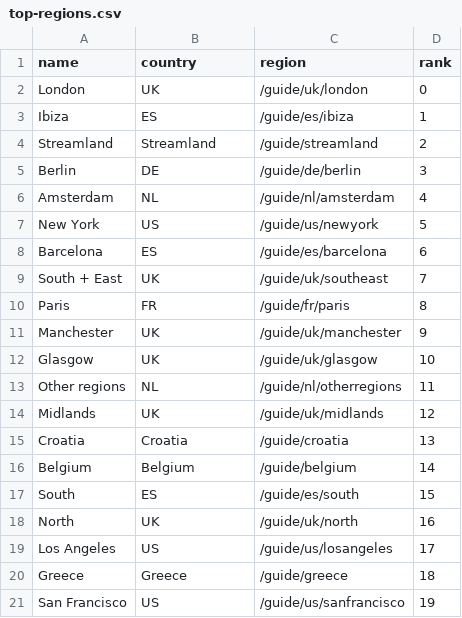
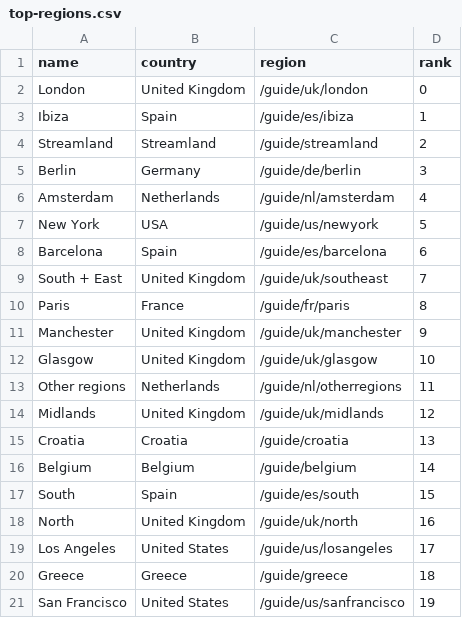
Before and after one commit to Kalli/clubster-analysis, a CSV file: data/top-regions.csv, drawn as a sheet.

Commit message:
Add country info to network, exclude 0 edges

```diff
--- a/data/top-regions.csv
+++ b/data/top-regions.csv
@@ -1,21 +1,21 @@
 name,country,region,rank
-London,UK,/guide/uk/london,0
-Ibiza,ES,/guide/es/ibiza,1
+London,United Kingdom,/guide/uk/london,0
+Ibiza,Spain,/guide/es/ibiza,1
 Streamland,Streamland,/guide/streamland,2
-Berlin,DE,/guide/de/berlin,3
-Amsterdam,NL,/guide/nl/amsterdam,4
-New York,US,/guide/us/newyork,5
-Barcelona,ES,/guide/es/barcelona,6
-South + East,UK,/guide/uk/southeast,7
-Paris,FR,/guide/fr/paris,8
-Manchester,UK,/guide/uk/manchester,9
-Glasgow,UK,/guide/uk/glasgow,10
-Other regions,NL,/guide/nl/otherregions,11
-Midlands,UK,/guide/uk/midlands,12
+Berlin,Germany,/guide/de/berlin,3
+Amsterdam,Netherlands,/guide/nl/amsterdam,4
+New York,USA,/guide/us/newyork,5
+Barcelona,Spain,/guide/es/barcelona,6
+South + East,United Kingdom,/guide/uk/southeast,7
+Paris,France,/guide/fr/paris,8
+Manchester,United Kingdom,/guide/uk/manchester,9
+Glasgow,United Kingdom,/guide/uk/glasgow,10
+Other regions,Netherlands,/guide/nl/otherregions,11
+Midlands,United Kingdom,/guide/uk/midlands,12
 Croatia,Croatia,/guide/croatia,13
 Belgium,Belgium,/guide/belgium,14
-South,ES,/guide/es/south,15
-North,UK,/guide/uk/north,16
-Los Angeles,US,/guide/us/losangeles,17
+South,Spain,/guide/es/south,15
+North,United Kingdom,/guide/uk/north,16
+Los Angeles,United States,/guide/us/losangeles,17
 Greece,Greece,/guide/greece,18
-San Francisco,US,/guide/us/sanfrancisco,19
+San Francisco,United States,/guide/us/sanfrancisco,19
```
Also changed, not shown: 1 other file.
